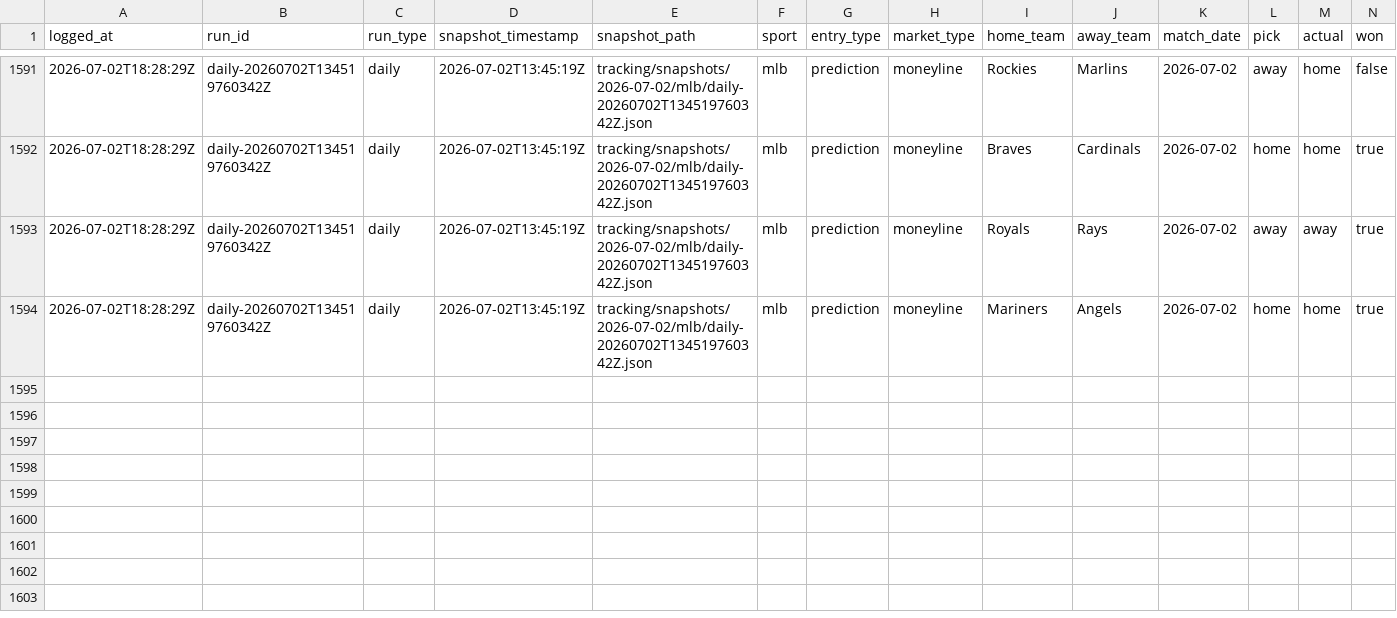
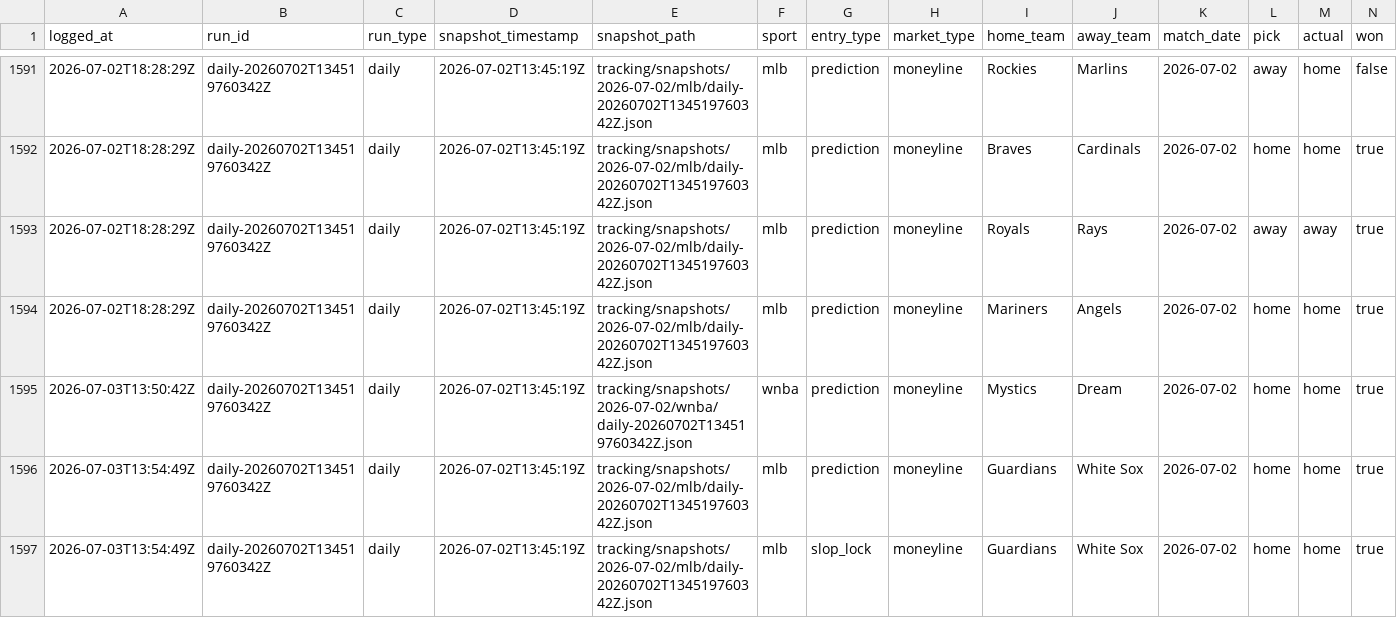
Before and after one commit to jasonpersinger/sloplocks, a CSV file: data/tracking/results_audit_log.csv, drawn as a sheet; only a part is shown, gaps mark what is left out; rows hold the shown columns only; the diff names each change by its address in the sheet, - before the commit and + after, or states it on an @@ line.

Commit message:
data: daily predictions 2026-07-03

```diff
--- a/data/tracking/results_audit_log.csv
+++ b/data/tracking/results_audit_log.csv
+row 1595: 2026-07-03T13:50:42Z | daily-20260702T134519760342Z | daily | 2026-07-02T13:45:19Z | tracking/snapshots/2026-07-02/wnba/daily-20260702T134519760342Z.json | wnba | prediction | moneyline | Mystics | Dream | 2026-07-02 | home | home | true
+row 1596: 2026-07-03T13:54:49Z | daily-20260702T134519760342Z | daily | 2026-07-02T13:45:19Z | tracking/snapshots/2026-07-02/mlb/daily-20260702T134519760342Z.json | mlb | prediction | moneyline | Guardians | White Sox | 2026-07-02 | home | home | true
+row 1597: 2026-07-03T13:54:49Z | daily-20260702T134519760342Z | daily | 2026-07-02T13:45:19Z | tracking/snapshots/2026-07-02/mlb/daily-20260702T134519760342Z.json | mlb | slop_lock | moneyline | Guardians | White Sox | 2026-07-02 | home | home | true
```
Also changed, not shown: data/tracking/results_log.csv, 22 other files.
